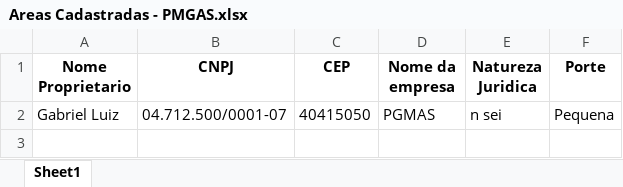
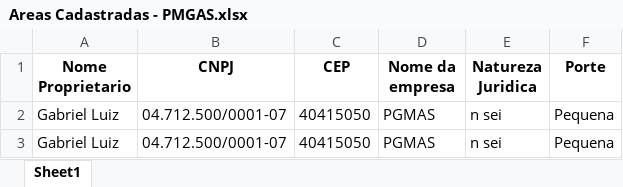
Before and after one commit to GABRIELLNB/PMGAS, an Excel workbook: Areas Cadastradas - PMGAS.xlsx, sheet Sheet1, drawn as a sheet; values as stored, in another font and other column widths than the file's, no borders; the diff names each change by its address in the sheet, - before the commit and + after, or states it on an @@ line.

Commit message:
Update Areas Cadastradas - PMGAS.xlsx

```diff
--- a/Areas Cadastradas - PMGAS.xlsx (sheet Sheet1)
+++ b/Areas Cadastradas - PMGAS.xlsx (sheet Sheet1)
+row 3: Gabriel Luiz | 04.712.500/0001-07 | 40415050 | PGMAS | n sei | Pequena
```
